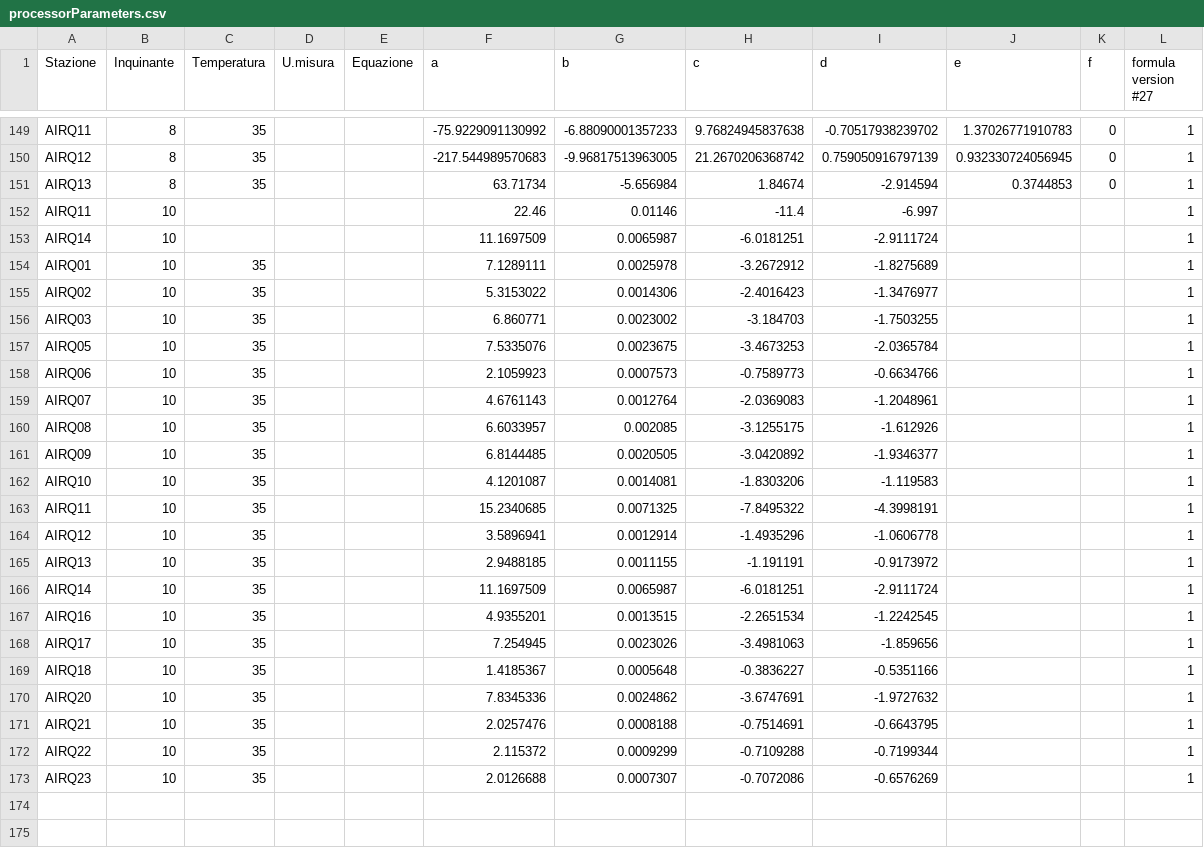
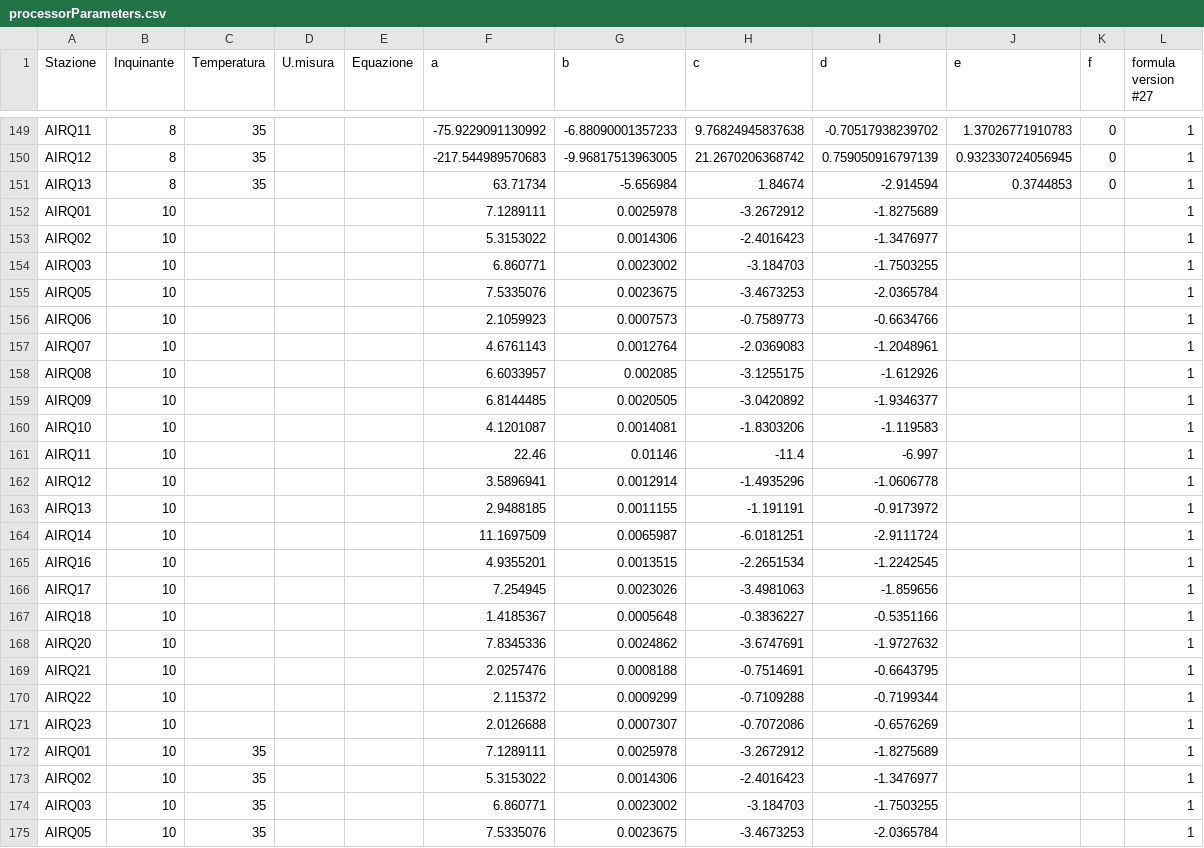
Before and after one commit to noi-techpark/opendatahub-elaborations, a CSV file: environment-a22-non-linear-calibration/src/processorParameters.csv, drawn as a sheet; only a part is shown, gaps mark what is left out; the shorter side is filled out with more unchanged rows.

Commit message:
Fix processParameters

```diff
--- a/environment-a22-non-linear-calibration/src/processorParameters.csv
+++ b/environment-a22-non-linear-calibration/src/processorParameters.csv
@@ -151,4 +151,22 @@ AIRQ12,8,35,,,-217.544989570683,-9.96817513963005,21.2670206368742,0.75905091679
 AIRQ13,8,35,,,63.71734,-5.656984,1.84674,-2.914594,0.3744853,0,1
+AIRQ01,10,,,,7.1289111,0.0025978,-3.2672912,-1.8275689,,,1
+AIRQ02,10,,,,5.3153022,0.0014306,-2.4016423,-1.3476977,,,1
+AIRQ03,10,,,,6.860771,0.0023002,-3.184703,-1.7503255,,,1
+AIRQ05,10,,,,7.5335076,0.0023675,-3.4673253,-2.0365784,,,1
+AIRQ06,10,,,,2.1059923,0.0007573,-0.7589773,-0.6634766,,,1
+AIRQ07,10,,,,4.6761143,0.0012764,-2.0369083,-1.2048961,,,1
+AIRQ08,10,,,,6.6033957,0.002085,-3.1255175,-1.612926,,,1
+AIRQ09,10,,,,6.8144485,0.0020505,-3.0420892,-1.9346377,,,1
+AIRQ10,10,,,,4.1201087,0.0014081,-1.8303206,-1.119583,,,1
 AIRQ11,10,,,,22.46,0.01146,-11.4,-6.997,,,1
+AIRQ12,10,,,,3.5896941,0.0012914,-1.4935296,-1.0606778,,,1
+AIRQ13,10,,,,2.9488185,0.0011155,-1.191191,-0.9173972,,,1
 AIRQ14,10,,,,11.1697509,0.0065987,-6.0181251,-2.9111724,,,1
+AIRQ16,10,,,,4.9355201,0.0013515,-2.2651534,-1.2242545,,,1
+AIRQ17,10,,,,7.254945,0.0023026,-3.4981063,-1.859656,,,1
+AIRQ18,10,,,,1.4185367,0.0005648,-0.3836227,-0.5351166,,,1
+AIRQ20,10,,,,7.8345336,0.0024862,-3.6747691,-1.9727632,,,1
+AIRQ21,10,,,,2.0257476,0.0008188,-0.7514691,-0.6643795,,,1
+AIRQ22,10,,,,2.115372,0.0009299,-0.7109288,-0.7199344,,,1
+AIRQ23,10,,,,2.0126688,0.0007307,-0.7072086,-0.6576269,,,1
 AIRQ01,10,35,,,7.1289111,0.0025978,-3.2672912,-1.8275689,,,1
```
